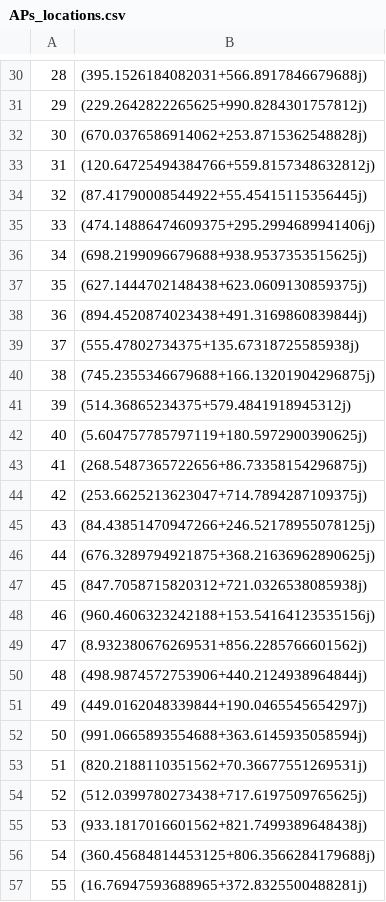
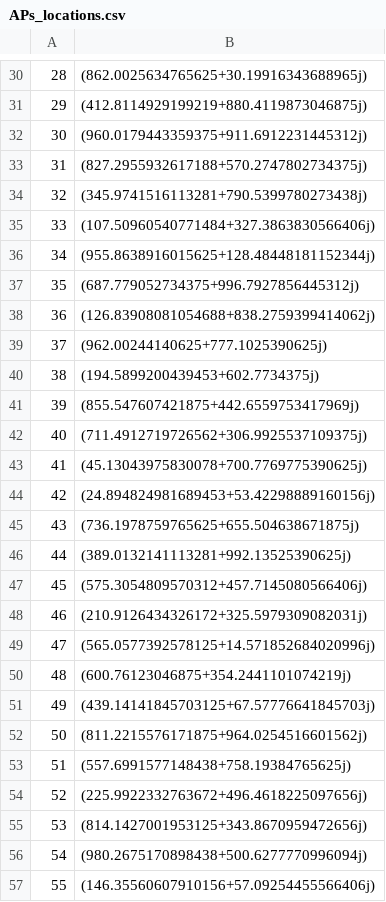
Before and after one commit to mahmoud-atwi/DRL-Cell-Free-Massive-MIMO-Uplink-Power-Control, a CSV file: results/SAC-SGD/APs_locations.csv, drawn as a sheet; only a part is shown, gaps mark what is left out; the diff covers the shown part only.

```diff
--- a/results/SAC-SGD/APs_locations.csv
+++ b/results/SAC-SGD/APs_locations.csv
@@ -30,28 +30,28 @@
-28,(395.1526184082031+566.8917846679688j)
-29,(229.2642822265625+990.8284301757812j)
-30,(670.0376586914062+253.8715362548828j)
-31,(120.64725494384766+559.8157348632812j)
-32,(87.41790008544922+55.45415115356445j)
-33,(474.14886474609375+295.2994689941406j)
-34,(698.2199096679688+938.9537353515625j)
-35,(627.1444702148438+623.0609130859375j)
-36,(894.4520874023438+491.3169860839844j)
-37,(555.47802734375+135.67318725585938j)
-38,(745.2355346679688+166.13201904296875j)
-39,(514.36865234375+579.4841918945312j)
-40,(5.604757785797119+180.5972900390625j)
-41,(268.5487365722656+86.73358154296875j)
-42,(253.6625213623047+714.7894287109375j)
-43,(84.43851470947266+246.52178955078125j)
-44,(676.3289794921875+368.21636962890625j)
-45,(847.7058715820312+721.0326538085938j)
-46,(960.4606323242188+153.54164123535156j)
-47,(8.932380676269531+856.2285766601562j)
-48,(498.9874572753906+440.2124938964844j)
-49,(449.0162048339844+190.0465545654297j)
-50,(991.0665893554688+363.6145935058594j)
-51,(820.2188110351562+70.36677551269531j)
-52,(512.0399780273438+717.6197509765625j)
-53,(933.1817016601562+821.7499389648438j)
-54,(360.45684814453125+806.3566284179688j)
-55,(16.76947593688965+372.8325500488281j)
+28,(862.0025634765625+30.19916343688965j)
+29,(412.8114929199219+880.4119873046875j)
+30,(960.0179443359375+911.6912231445312j)
+31,(827.2955932617188+570.2747802734375j)
+32,(345.9741516113281+790.5399780273438j)
+33,(107.50960540771484+327.3863830566406j)
+34,(955.8638916015625+128.48448181152344j)
+35,(687.779052734375+996.7927856445312j)
+36,(126.83908081054688+838.2759399414062j)
+37,(962.00244140625+777.1025390625j)
+38,(194.5899200439453+602.7734375j)
+39,(855.547607421875+442.6559753417969j)
+40,(711.4912719726562+306.9925537109375j)
+41,(45.13043975830078+700.7769775390625j)
+42,(24.894824981689453+53.42298889160156j)
+43,(736.1978759765625+655.504638671875j)
+44,(389.0132141113281+992.13525390625j)
+45,(575.3054809570312+457.7145080566406j)
+46,(210.9126434326172+325.5979309082031j)
+47,(565.0577392578125+14.571852684020996j)
+48,(600.76123046875+354.2441101074219j)
+49,(439.14141845703125+67.57776641845703j)
+50,(811.2215576171875+964.0254516601562j)
+51,(557.6991577148438+758.19384765625j)
+52,(225.9922332763672+496.4618225097656j)
+53,(814.1427001953125+343.8670959472656j)
+54,(980.2675170898438+500.6277770996094j)
+55,(146.35560607910156+57.09254455566406j)
```
Also changed, not shown: 36 edited cells elsewhere in this file.
